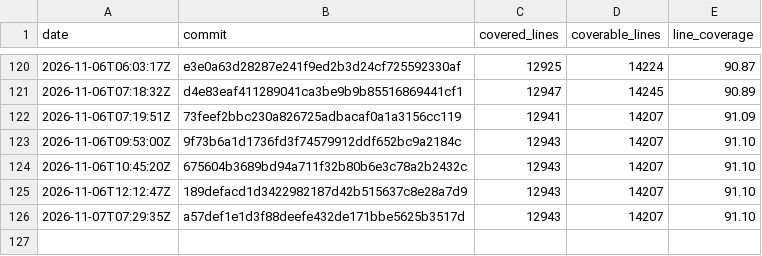
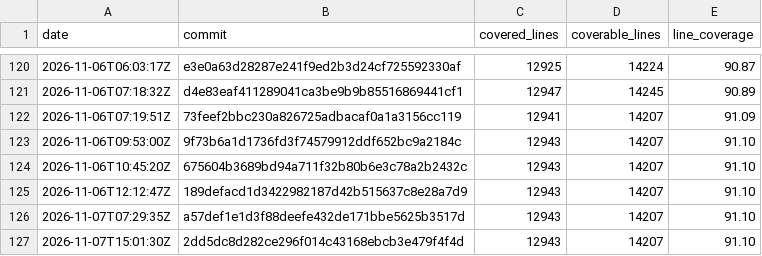
Before and after one commit to enaweg/godot-epluginframework, a CSV file: history.csv, drawn as a sheet; only a part is shown, gaps mark what is left out.

```diff
--- a/history.csv
+++ b/history.csv
@@ -126 +126,2 @@ date,commit,covered_lines,coverable_lines,line_coverage
 2026-11-07T07:29:35Z,a57def1e1d3f88deefe432de171bbe5625b3517d,12943,14207,91.10
+2026-11-07T15:01:30Z,2dd5dc8d282ce296f014c43168ebcb3e479f4f4d,12943,14207,91.10
```
Also changed, not shown: 2 other files.
